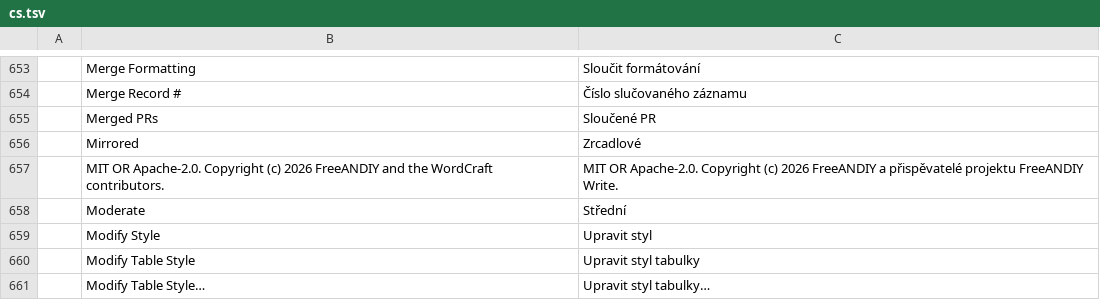
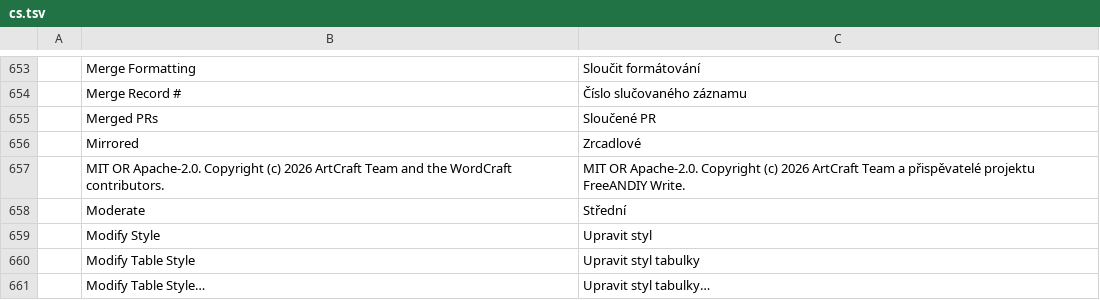
Before and after one commit to FreeAndy21/freeandiy-write, a TSV file: crates/ui-egui/src/i18n/cs.tsv, drawn as a sheet; only a part is shown, gaps mark what is left out.

```diff
--- a/crates/ui-egui/src/i18n/cs.tsv
+++ b/crates/ui-egui/src/i18n/cs.tsv
@@ -656,3 +656,3 @@
 	Mirrored	Zrcadlové
-	MIT OR Apache-2.0. Copyright (c) 2026 FreeANDIY and the WordCraft contributors.	MIT OR Apache-2.0. Copyright (c) 2026 FreeANDIY a přispěvatelé projektu FreeANDIY Write.
+	MIT OR Apache-2.0. Copyright (c) 2026 ArtCraft Team and the WordCraft contributors.	MIT OR Apache-2.0. Copyright (c) 2026 ArtCraft Team a přispěvatelé projektu FreeANDIY Write.
 	Moderate	Střední
```
Also changed, not shown: crates/ui-egui/src/i18n/bg.tsv, crates/ui-egui/src/i18n/de.tsv, 16 other files.
